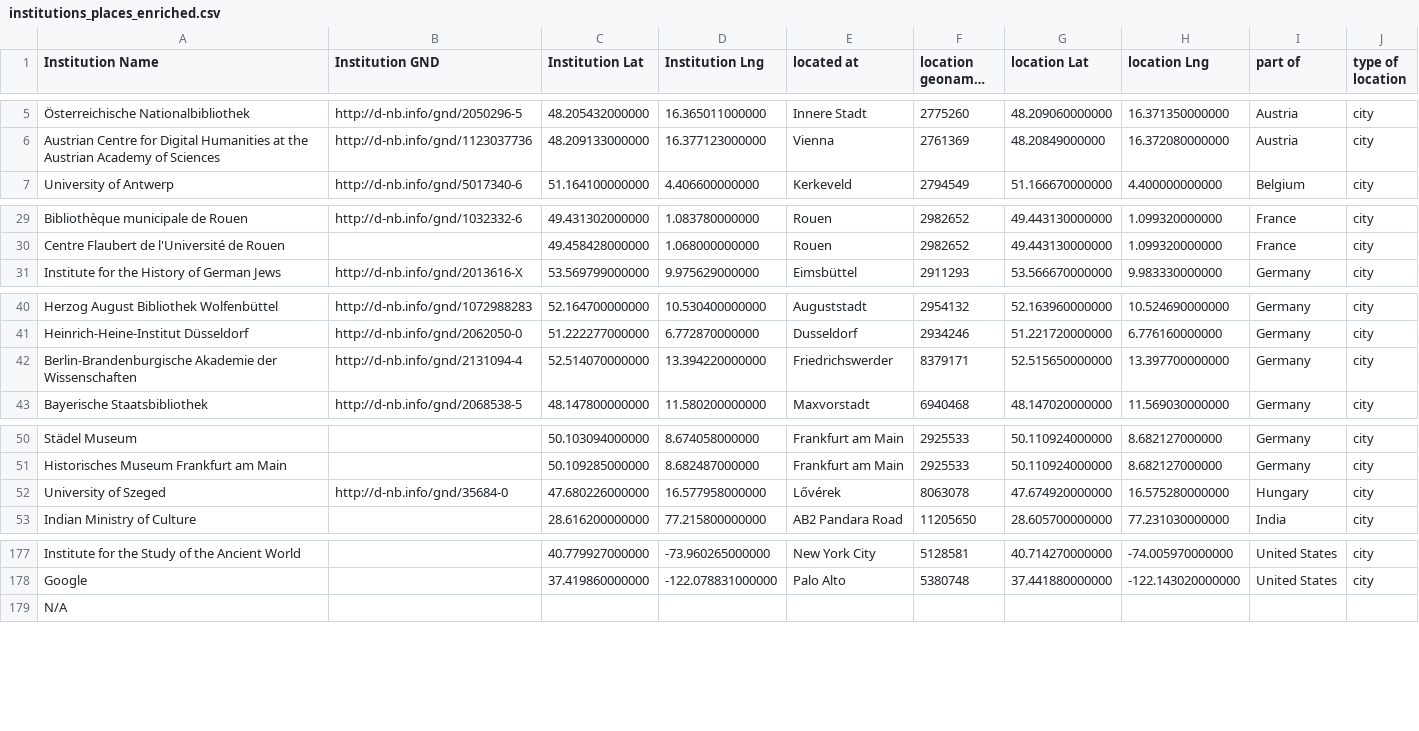
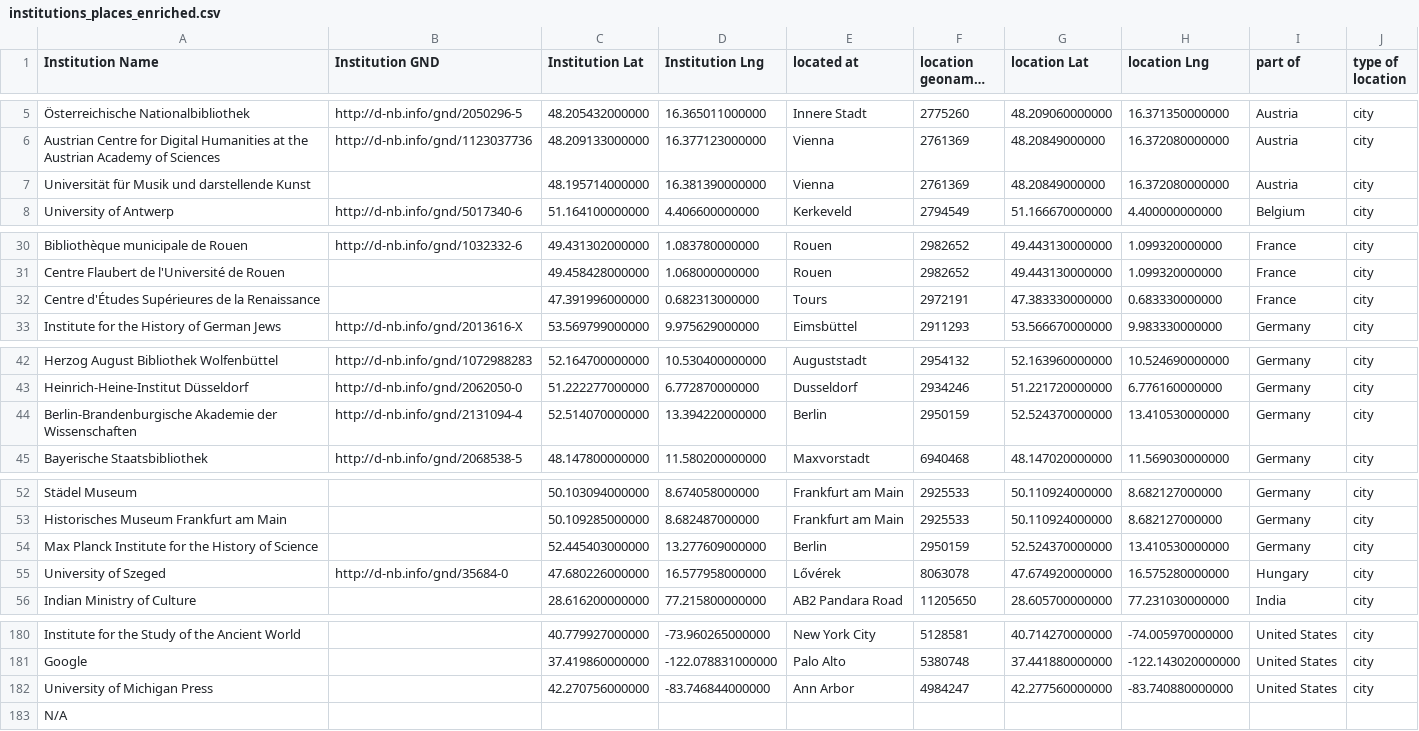
Before and after one commit to gfranzini/digEds_cat, a CSV file: institutions_places_enriched.csv, drawn as a sheet; only a part is shown, gaps mark what is left out; long unchanged cells end in …; addresses are those after the commit; the diff names each change by its address in the sheet, - before the commit and + after, or states it on an @@ line.

Commit message:
Institution updates
Fixed institution issues on page 6 of Browse Cat

```diff
--- a/institutions_places_enriched.csv
+++ b/institutions_places_enriched.csv
+row 7: Universität für Musik und darstellende Kunst |  | 48.195714000000 | 16.381390000000 | Vienna | 2761369 | 48.20849000000 | 16.372080000000 | Austria | city
+row 32: Centre d'Études Supérieures de la Renaissance |  | 47.391996000000 | 0.682313000000 | Tours | 2972191 | 47.383330000000 | 0.683330000000 | France | city
-E44 (located at): Friedrichswerder
+E44 (located at): Berlin
-F44 (location geonames ID): 8379171
+F44 (location geonames ID): 2950159
-G44 (location Lat): 52.515650000000
+G44 (location Lat): 52.524370000000
-H44 (location Lng): 13.397700000000
+H44 (location Lng): 13.410530000000
+row 54: Max Planck Institute for the History of Science |  | 52.445403000000 | 13.277609000000 | Berlin | 2950159 | 52.524370000000 | 13.410530000000 | Germany | city
+row 182: University of Michigan Press |  | 42.270756000000 | -83.746844000000 | Ann Arbor | 4984247 | 42.277560000000 | -83.740880000000 | United States | city
```
Also changed, not shown: digEds_cat.csv.
